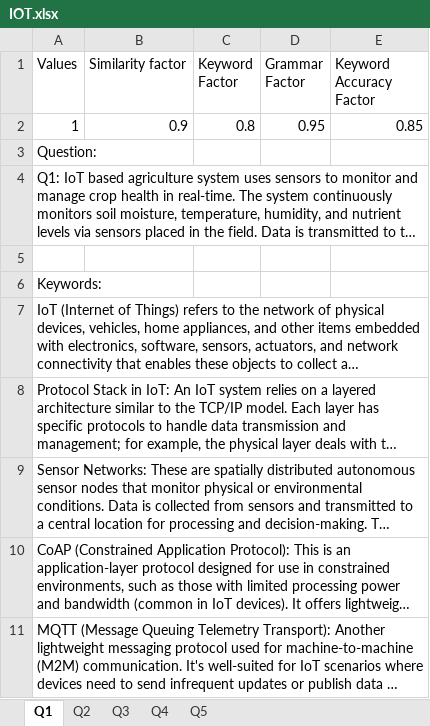
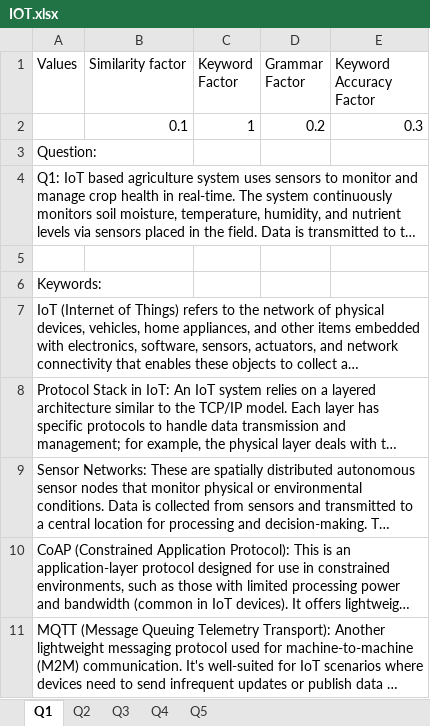
Before and after one commit to Harsh-Porwal424/AnswerGradingSystem, an Excel workbook: Questions/IOT.xlsx, sheet Q1, drawn as a sheet; long unchanged cells end in …; values as stored, in another font and other column widths than the file's, no borders; removed rows and columns are numbered as before the commit, all else as after; the diff names each change by its address in the sheet, - before the commit and + after, or states it on an @@ line.

```diff
--- a/Questions/IOT.xlsx (sheet Q1)
+++ b/Questions/IOT.xlsx (sheet Q1)
-row 2: 1 | 0.9 | 0.8 | 0.95 | 0.85
+row 2:  | 0.1 | 1 | 0.2 | 0.3
```
Also changed, not shown: sheet Q2, sheet Q3, sheet Q4, sheet Q5, Questions/IOT - Exam.xlsx, 4 other files.
